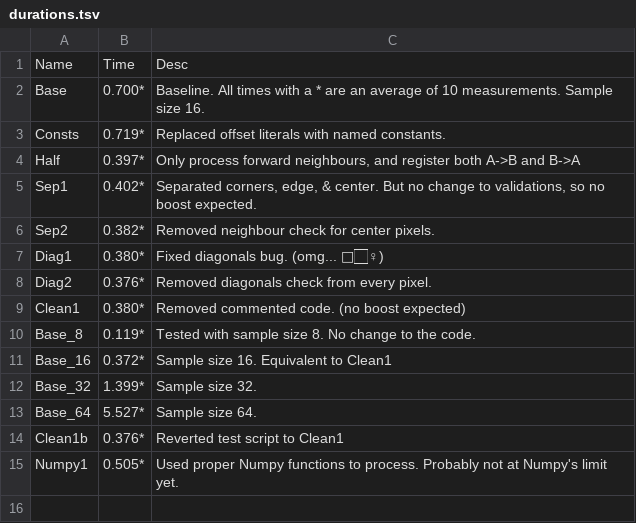
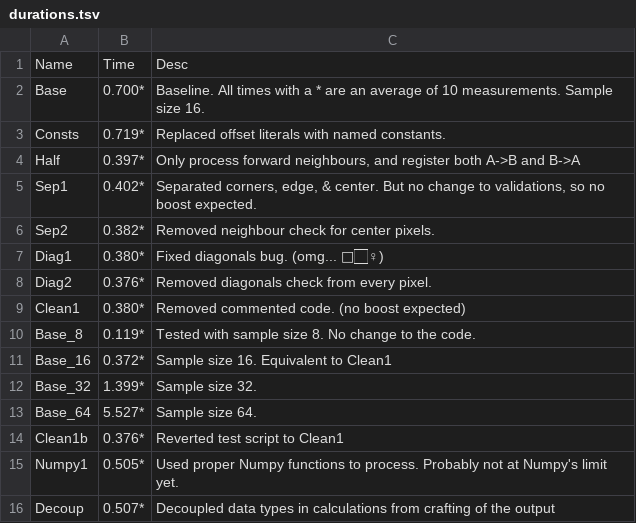
Before and after one commit to AmeliaSZK/CoulAdj-Py, a TSV file: durations.tsv, drawn as a sheet.

Commit message:
Decoup: 0.507* Decoupled calcs and output

```diff
--- a/durations.tsv
+++ b/durations.tsv
@@ -15 +15,2 @@ Clean1b	0.376*	Reverted test script to Clean1
 Numpy1	0.505*	Used proper Numpy functions to process. Probably not at Numpy's limit yet.
+Decoup	0.507*	Decoupled data types in calculations from crafting of the output
```
Also changed, not shown: 1 other file.
